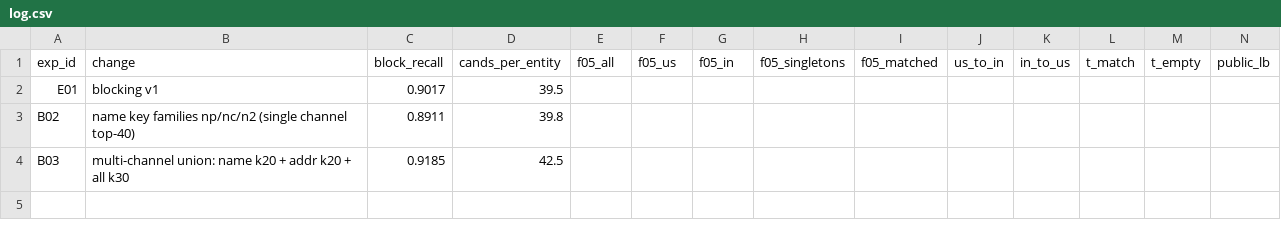
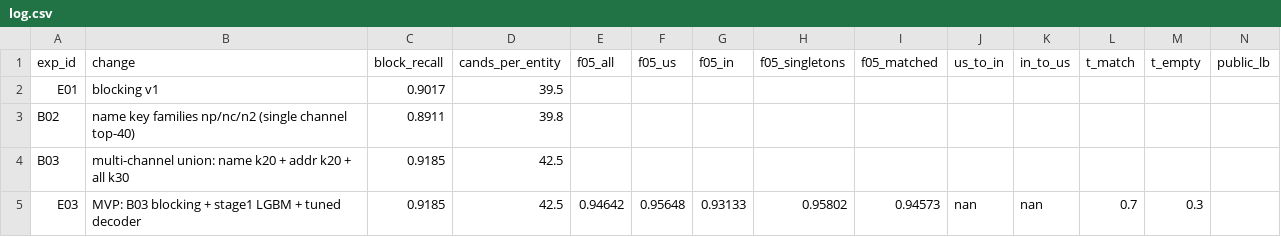
Before and after one commit to shreyshringare/aws_26, a CSV file: experiments/log.csv, drawn as a sheet; only a part is shown; rows hold the shown columns only; the diff names each change by its address in the sheet, - before the commit and + after, or states it on an @@ line.

```diff
--- a/experiments/log.csv
+++ b/experiments/log.csv
+row 5: E03 | MVP: B03 blocking + stage1 LGBM + tuned decoder | 0.9185 | 42.5 | 0.94642 | 0.95648 | 0.93133 | 0.95802 | 0.94573 | nan | nan | 0.7 | 0.3
```
Also changed, not shown: 1 other file.
